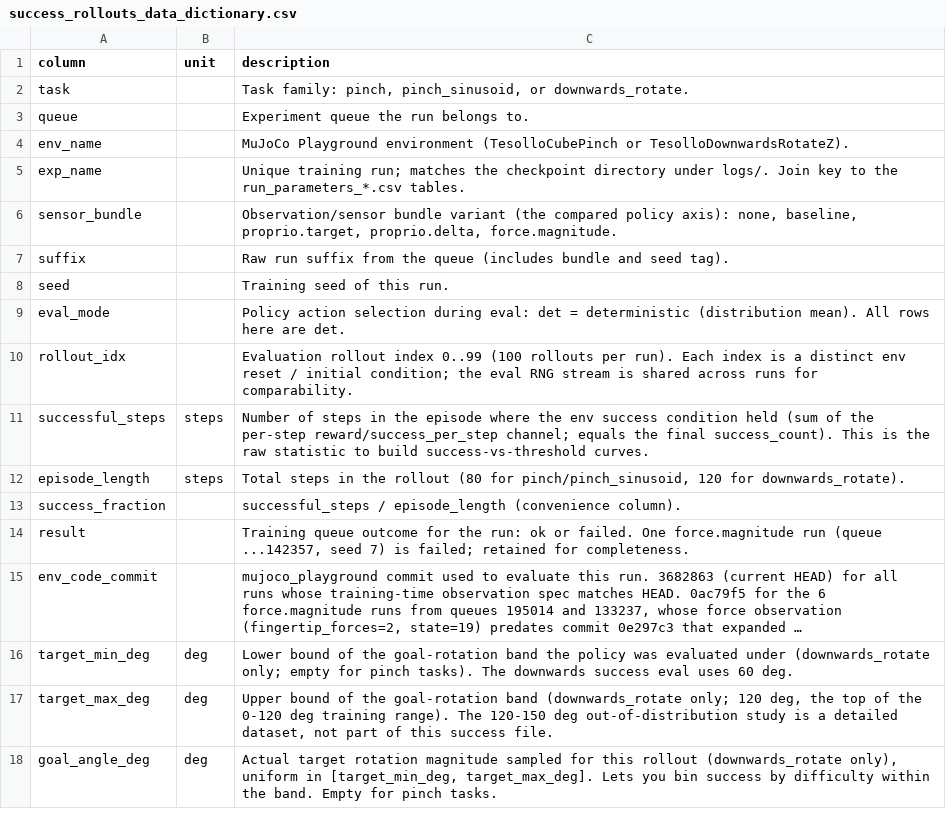
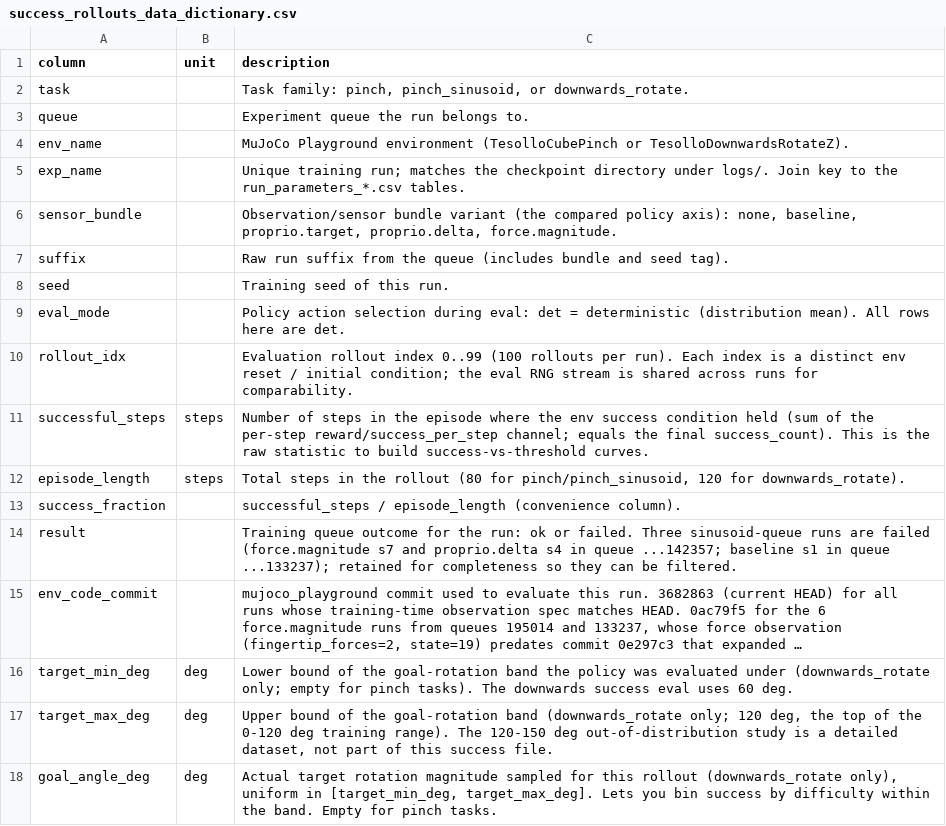
Before and after one commit to NIkolaStaykov/policy_analyzer, a CSV file: report/appendix/success_rollouts_data_dictionary.csv, drawn as a sheet; long unchanged cells end in …; the diff names each change by its address in the sheet, - before the commit and + after, or states it on an @@ line.

```diff
--- a/report/appendix/success_rollouts_data_dictionary.csv
+++ b/report/appendix/success_rollouts_data_dictionary.csv
-C14 (description): …or failed. One force.magnitude run (queue ...142357, seed 7) is failed; retained for completeness.
+C14 (description): …or failed. Three sinusoid-queue runs are failed (force.magnitude s7 and proprio.delta s4 in queue ...142357; baseline s1 in queue ...133237); retained for completeness so they can be filtered.
```
Also changed, not shown: report/appendix/success_rollouts_pinch_sinusoid.csv, 1 other file.
